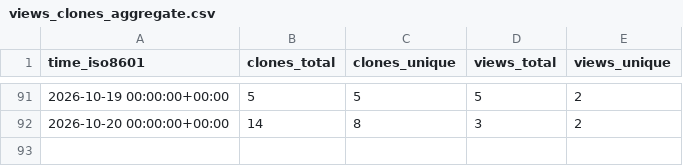
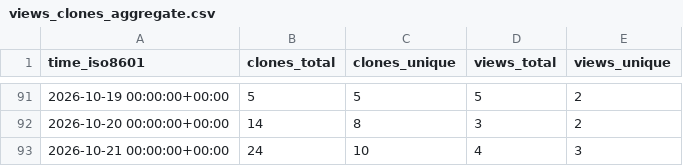
Before and after one commit to Sa3d-99/runpod_noVNC_isaac_sim, a CSV file: Sa3d-99/runpod_noVNC_isaac_sim/ghrs-data/views_clones_aggregate.csv, drawn as a sheet; only a part is shown, gaps mark what is left out.

```diff
--- a/Sa3d-99/runpod_noVNC_isaac_sim/ghrs-data/views_clones_aggregate.csv
+++ b/Sa3d-99/runpod_noVNC_isaac_sim/ghrs-data/views_clones_aggregate.csv
@@ -92 +92,2 @@ time_iso8601,clones_total,clones_unique,views_total,views_unique
 2026-10-20 00:00:00+00:00,14,8,3,2
+2026-10-21 00:00:00+00:00,24,10,4,3
```
Also changed, not shown: 1 other file.
